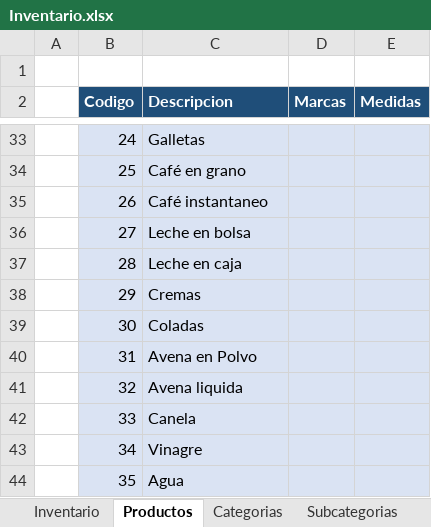
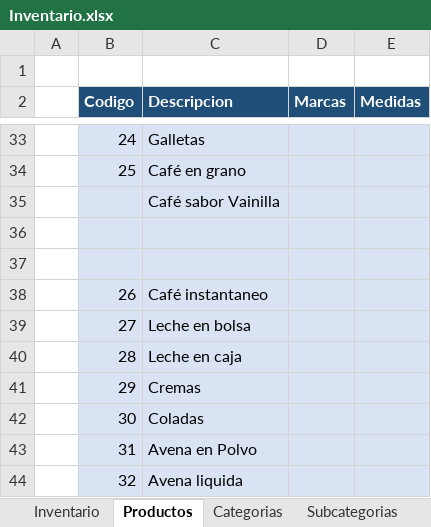
Before and after one commit to cetusorgananizacional/Dismel, an Excel workbook: Inventario.xlsx, sheet Productos, drawn as a sheet; only a part is shown, gaps mark what is left out; the shorter side is filled out with more unchanged rows; values as stored, in another font and other column widths than the file's, no borders; the diff names each change by its address in the sheet, - before the commit and + after, or states it on an @@ line.

Commit message:
Update Inventario.xlsx

```diff
--- a/Inventario.xlsx (sheet Productos)
+++ b/Inventario.xlsx (sheet Productos)
+row 35:  |  | Café sabor Vainilla
+row 36: (empty)
+row 37: (empty)
```
